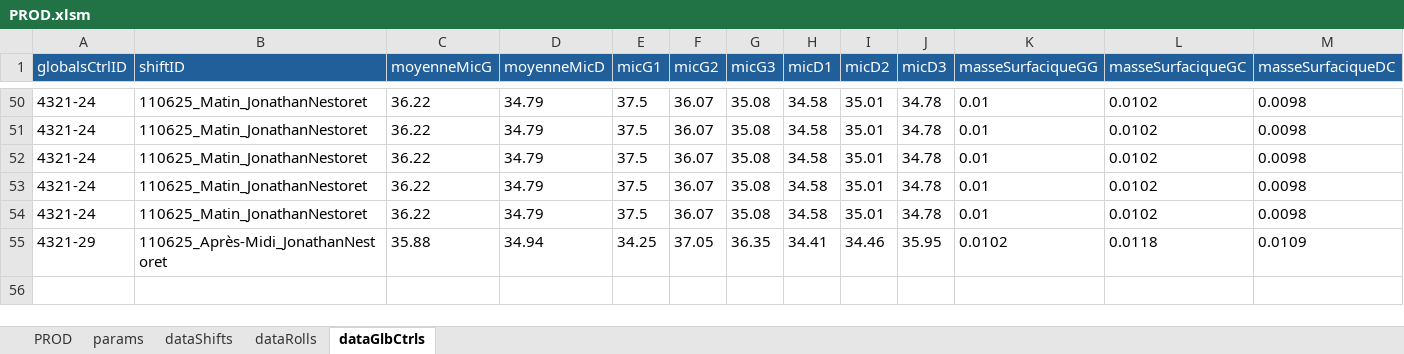
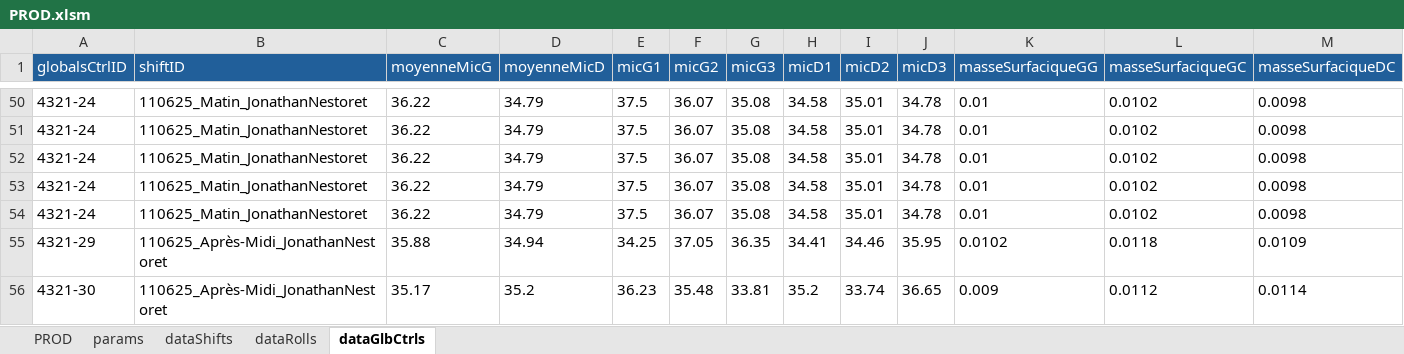
Before and after one commit to NicoWithManyO/Ligne-G, an Excel workbook: PROD.xlsm, sheet dataGlbCtrls, drawn as a sheet; only a part is shown, gaps mark what is left out; values as stored, in another font and other column widths than the file's, no borders; conditional formats not drawn; rows hold the shown columns only; the diff names each change by its address in the sheet, - before the commit and + after, or states it on an @@ line.

Commit message:
Update modExportProd.bas to comment out the ExportGlobalsCtrlToSheet call in saveRollFromProd. Clear comment range in Shift.cls to ensure proper data handling. Update PROD.xlsm to reflect these changes.

```diff
--- a/PROD.xlsm (sheet dataGlbCtrls)
+++ b/PROD.xlsm (sheet dataGlbCtrls)
+row 56: 4321-30 | 110625_Après-Midi_JonathanNestoret | 35.17 | 35.2 | 36.23 | 35.48 | 33.81 | 35.2 | 33.74 | 36.65 | 0.009 | 0.0112 | 0.0114
```
Also changed, not shown: sheet PROD, sheet dataRolls, sheet dataShifts, charts or pictures, 2 other files.
